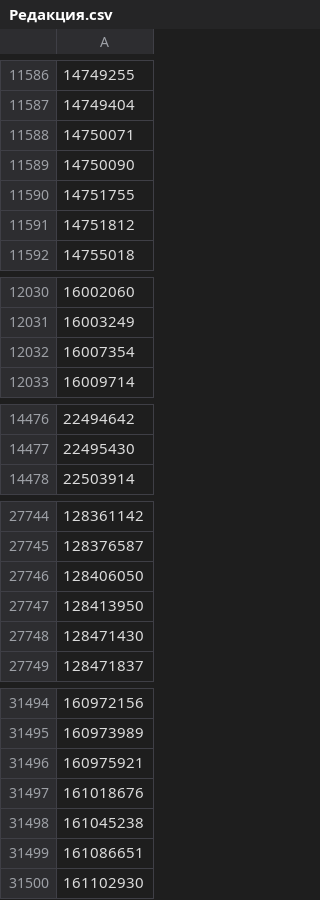
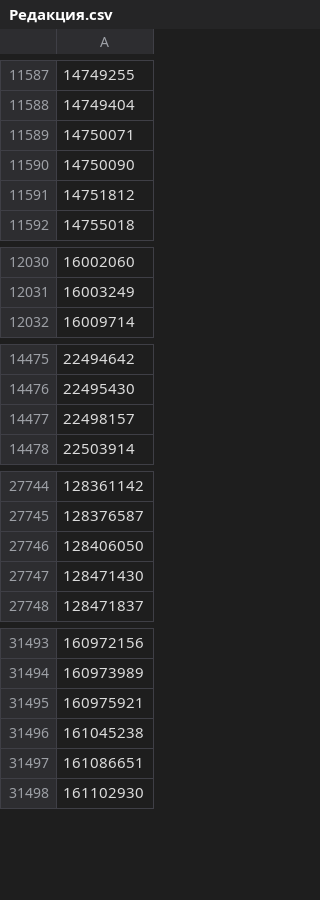
Before and after one commit to keshabobrov/VkDataCollector, a CSV file: Datasets/Редакция.csv, drawn as a sheet; only a part is shown, gaps mark what is left out; the diff covers the shown part only.

```diff
--- a/Datasets/Редакция.csv
+++ b/Datasets/Редакция.csv
@@ -11589,3 +11590,2 @@
 14750090
-14751755
 14751812
@@ -12031,3 +12031,2 @@
 16003249
-16007354
 16009714
@@ -14477,2 +14476,3 @@
 22495430
+22498157
 22503914
@@ -27746,3 +27746,2 @@
 128406050
-128413950
 128471430
@@ -31496,3 +31495,2 @@
 160975921
-161018676
 161045238
```
Also changed, not shown: 10 added rows and 5 removed rows elsewhere in this file, 3 other files.
